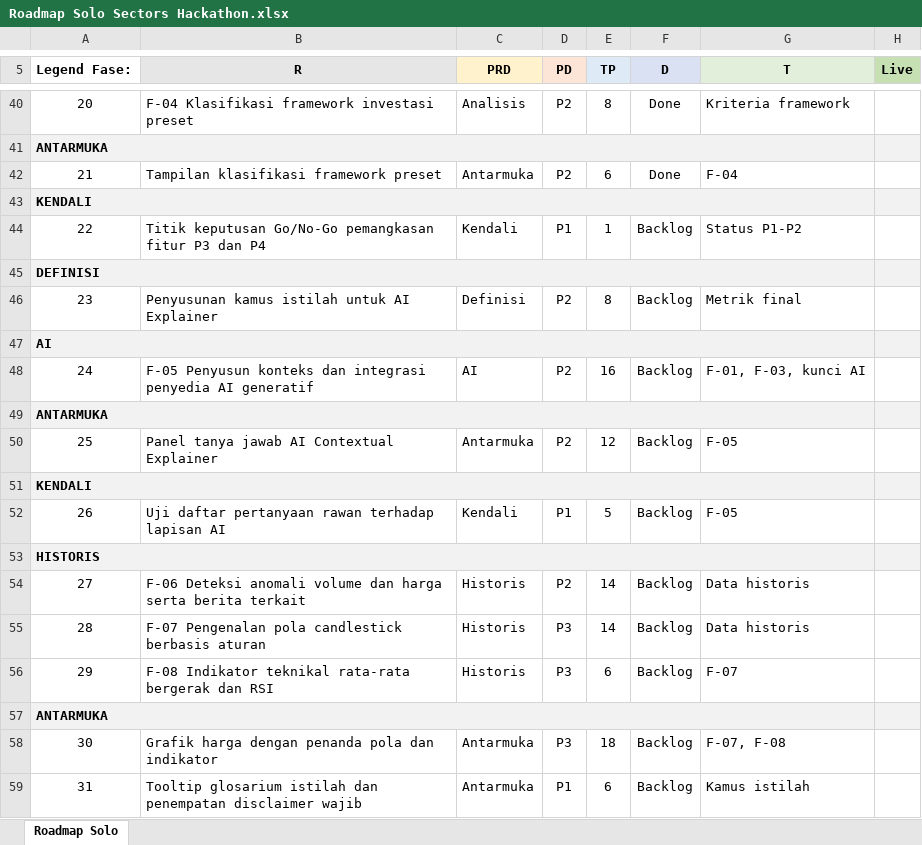
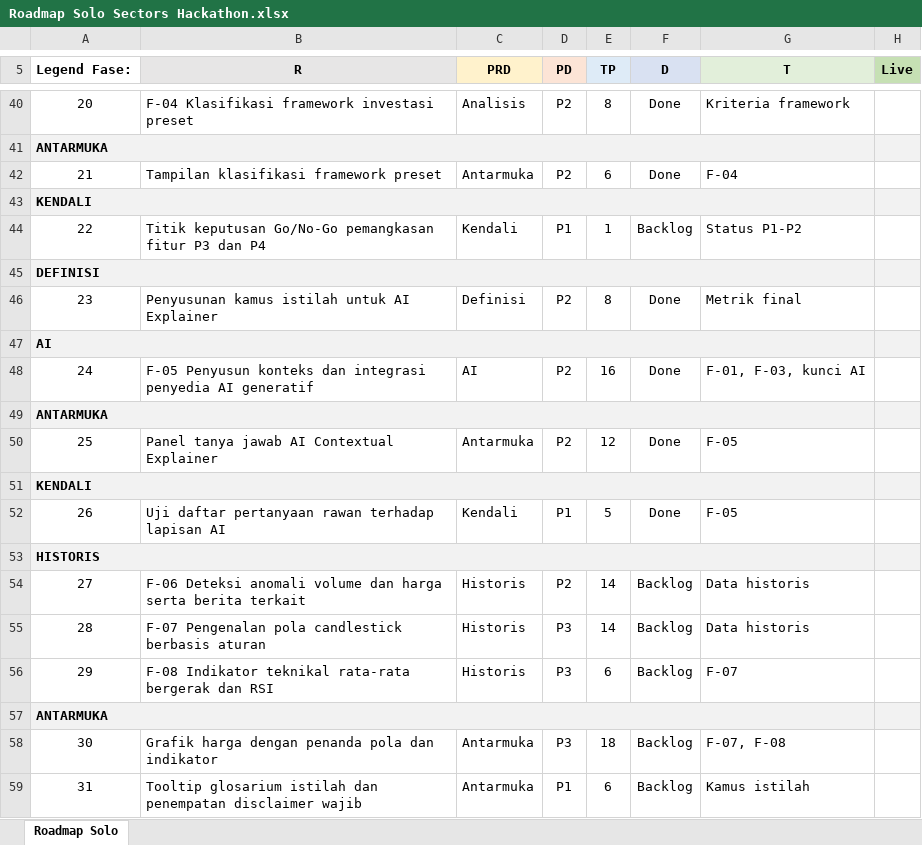
Before and after one commit to Nick-Wilsan/sectors-hackathon-2026, an Excel workbook: docs/Roadmap Solo Sectors Hackathon.xlsx, sheet Roadmap Solo, drawn as a sheet; only a part is shown, gaps mark what is left out; values as stored, in another font and other column widths than the file's, no borders; the diff names each change by its address in the sheet, - before the commit and + after, or states it on an @@ line.

```diff
--- a/docs/Roadmap Solo Sectors Hackathon.xlsx (sheet Roadmap Solo)
+++ b/docs/Roadmap Solo Sectors Hackathon.xlsx (sheet Roadmap Solo)
-F46 (D): Backlog
+F46 (D): Done
-F48 (D): Backlog
+F48 (D): Done
-F50 (D): Backlog
+F50 (D): Done
-F52 (D): Backlog
+F52 (D): Done
```
Also changed, not shown: 12 other files.
